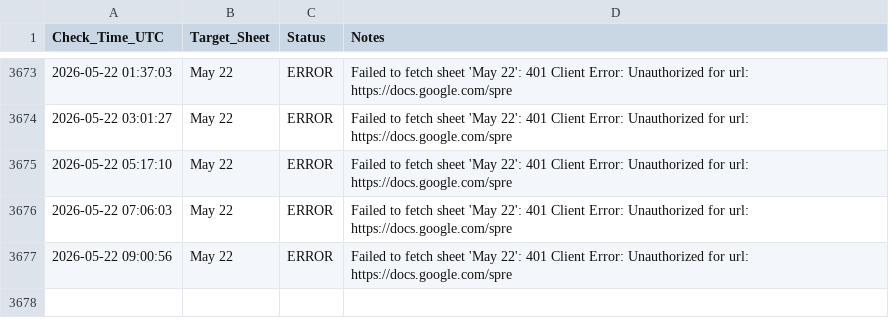
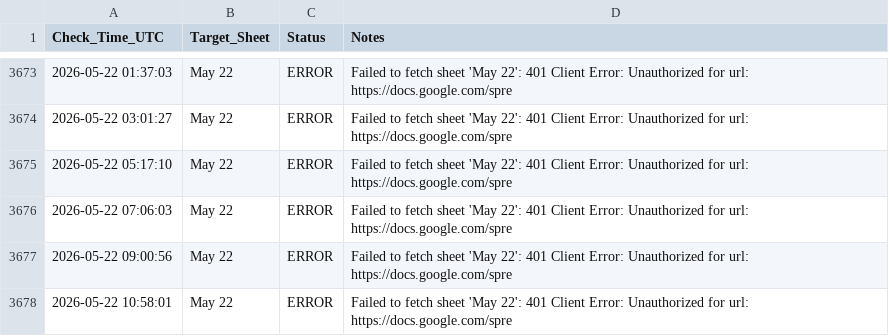
Before and after one commit to Yashwanth9394/sheet-notifier, a CSV file: monitoring_log.csv, drawn as a sheet; only a part is shown, gaps mark what is left out; the diff names each change by its address in the sheet, - before the commit and + after, or states it on an @@ line.

Commit message:
📈 Update sheet availability log

```diff
--- a/monitoring_log.csv
+++ b/monitoring_log.csv
+row 3678: 2026-05-22 10:58:01 | May 22 | ERROR | Failed to fetch sheet 'May 22': 401 Client Error: Unauthorized for url: https://docs.google.com/spre
```
